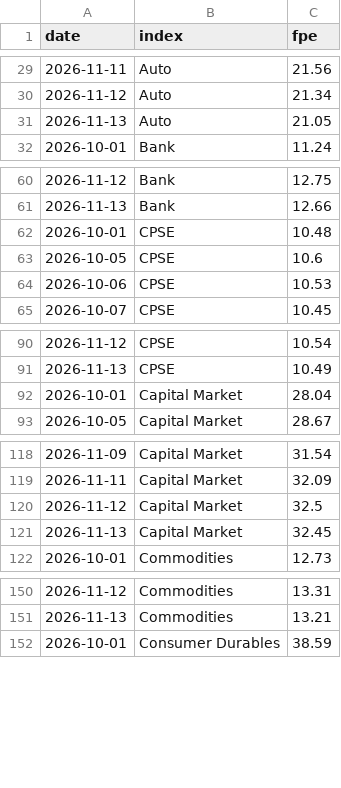
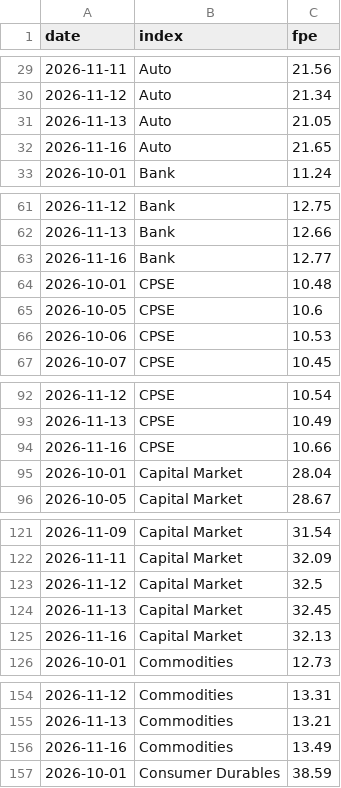
Before and after one commit to abhijitkikale/bharatpulse, a CSV file: data/fwd_pe.csv, drawn as a sheet; only a part is shown, gaps mark what is left out; the diff covers the shown part only.

```diff
--- a/data/fwd_pe.csv
+++ b/data/fwd_pe.csv
@@ -31,2 +31,3 @@ date,index,fpe
 2026-11-13,Auto,21.05
+2026-11-16,Auto,21.65
 2026-10-01,Bank,11.24
@@ -61,2 +62,3 @@ date,index,fpe
 2026-11-13,Bank,12.66
+2026-11-16,Bank,12.77
 2026-10-01,CPSE,10.48
@@ -91,2 +93,3 @@ date,index,fpe
 2026-11-13,CPSE,10.49
+2026-11-16,CPSE,10.66
 2026-10-01,Capital Market,28.04
@@ -121,2 +124,3 @@ date,index,fpe
 2026-11-13,Capital Market,32.45
+2026-11-16,Capital Market,32.13
 2026-10-01,Commodities,12.73
@@ -151,2 +155,3 @@ date,index,fpe
 2026-11-13,Commodities,13.21
+2026-11-16,Commodities,13.49
 2026-10-01,Consumer Durables,38.59
```
Also changed, not shown: 26 added rows elsewhere in this file, data/fiidii.csv.
